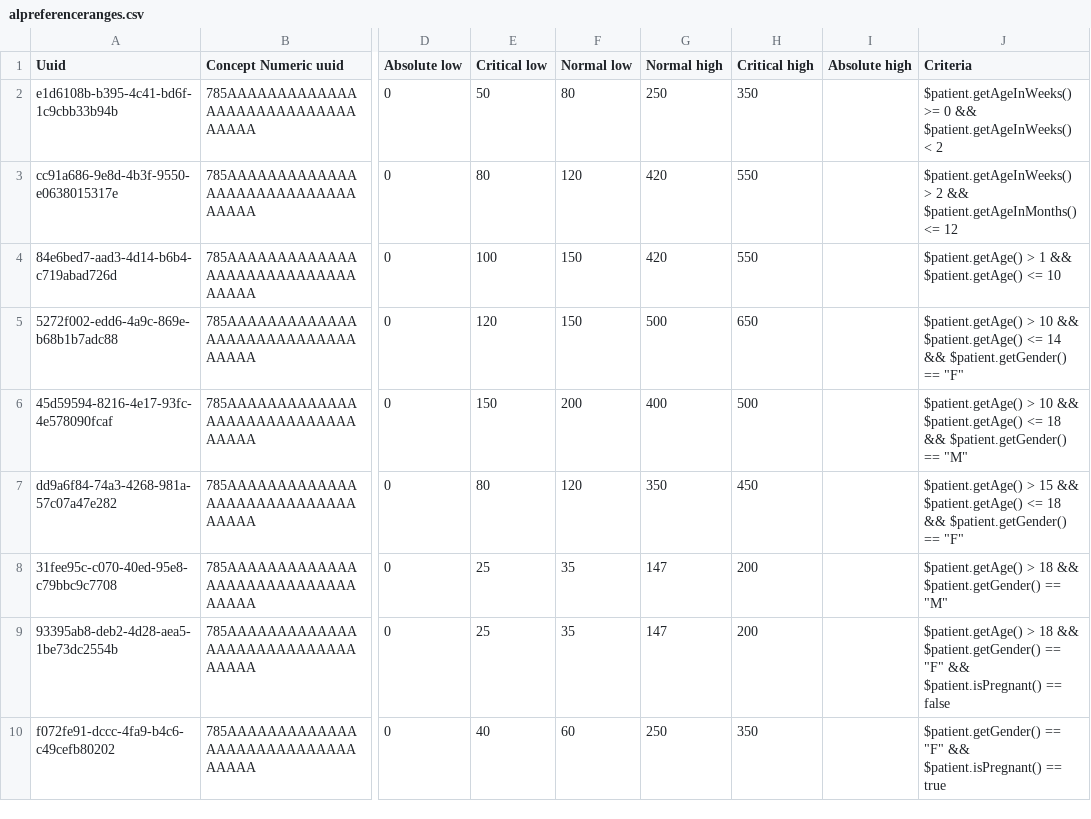
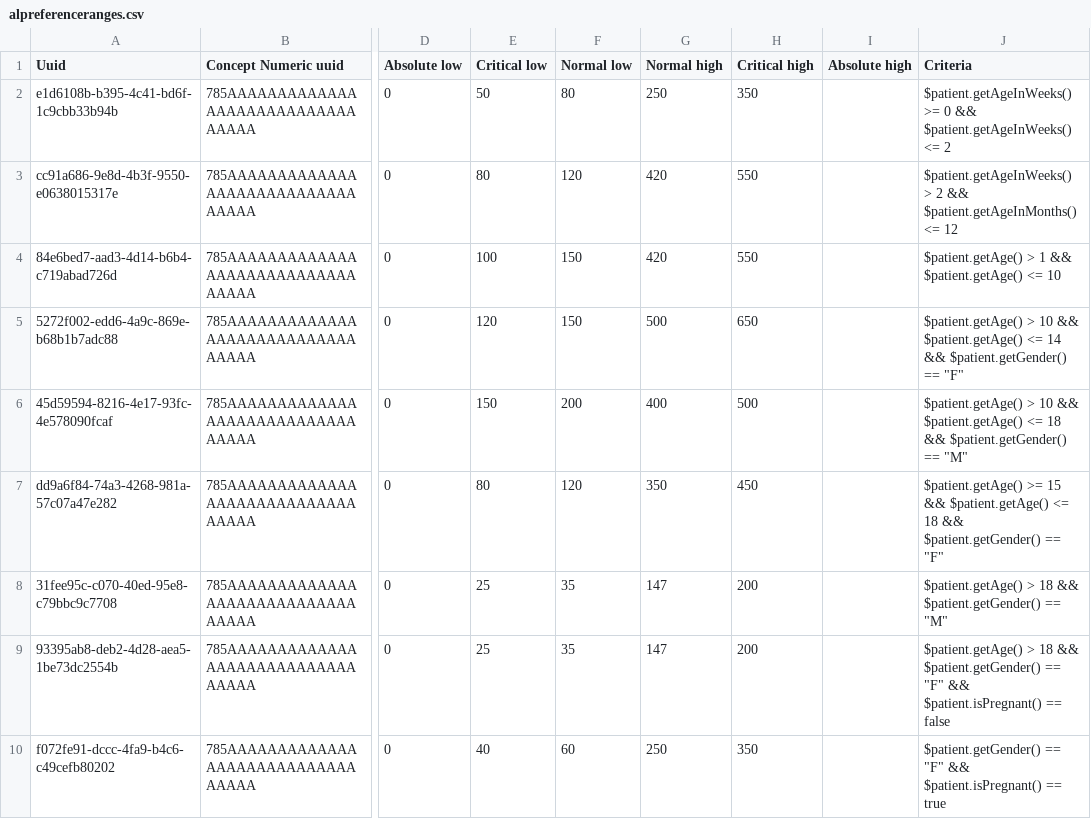
Before and after one commit to openmrs/openmrs-content-referenceapplication-demo, a CSV file: configuration/backend_configuration/conceptreferencerange/alpreferenceranges.csv, drawn as a sheet; only a part is shown, gaps mark what is left out; the diff names each change by its address in the sheet, - before the commit and + after, or states it on an @@ line.

Commit message:
Update alpreferenceranges.csv

```diff
--- a/configuration/backend_configuration/conceptreferencerange/alpreferenceranges.csv
+++ b/configuration/backend_configuration/conceptreferencerange/alpreferenceranges.csv
-J2 (Criteria): …&& $patient.getAgeInWeeks() < 2
+J2 (Criteria): …&& $patient.getAgeInWeeks() <= 2
-J7 (Criteria): $patient.getAge() > 15 &&…
+J7 (Criteria): $patient.getAge() >= 15 &&…
```
